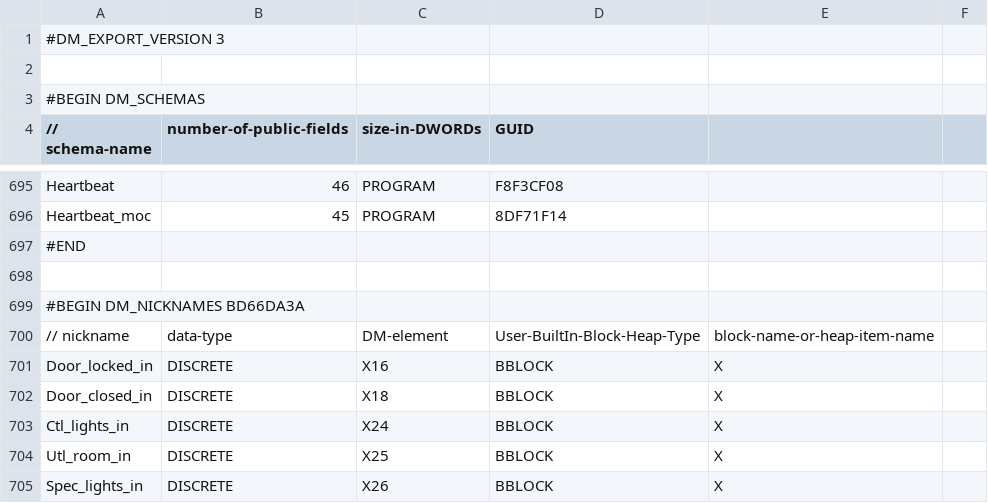
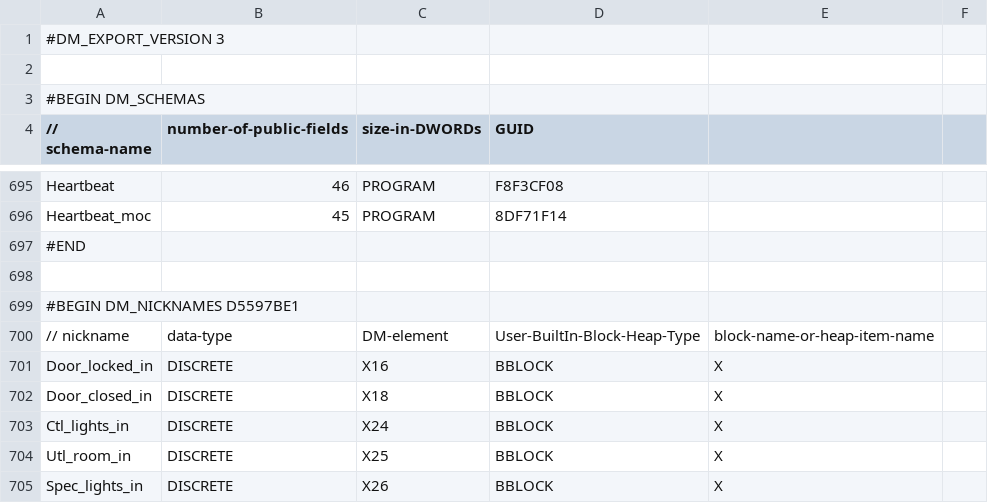
Before and after one commit to sdss/LVM_Enclosure_PLC, a CSV file: PLC code/LVM Simple_EXPORT_CMORE.csv, drawn as a sheet; only a part is shown, gaps mark what is left out.

```diff
--- a/PLC code/LVM Simple_EXPORT_CMORE.csv
+++ b/PLC code/LVM Simple_EXPORT_CMORE.csv
@@ -698,3 +698,3 @@ Heartbeat_moc,45,PROGRAM,8DF71F14
 
-#BEGIN DM_NICKNAMES BD66DA3A
+#BEGIN DM_NICKNAMES D5597BE1
 // nickname, data-type, DM-element, User-BuiltIn-Block-Heap-Type, block-name-or-heap-item-name
```
Also changed, not shown: 5 other files.
